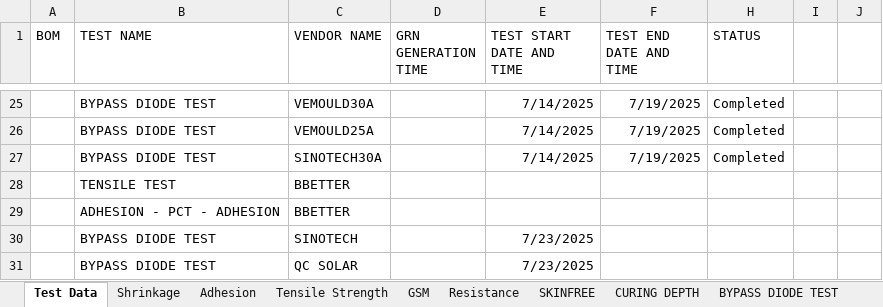
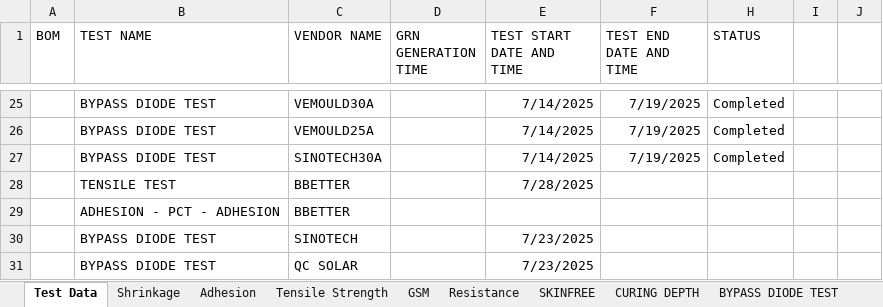
Before and after one commit to naveen221001/rnd-solar-api, an Excel workbook: data/Solar_Lab_Tests.xlsx, sheet Test Data, drawn as a sheet; only a part is shown, gaps mark what is left out; values as stored, in another font and other column widths than the file's, no borders; table styles not drawn; the diff names each change by its address in the sheet, - before the commit and + after, or states it on an @@ line.

```diff
--- a/data/Solar_Lab_Tests.xlsx (sheet Test Data)
+++ b/data/Solar_Lab_Tests.xlsx (sheet Test Data)
-E28 (TEST START DATE AND TIME): (empty)
+E28 (TEST START DATE AND TIME): 7/28/2025
```
Also changed, not shown: sheet Tensile Strength, data/RND_Todos.xlsx, 2 other files.
